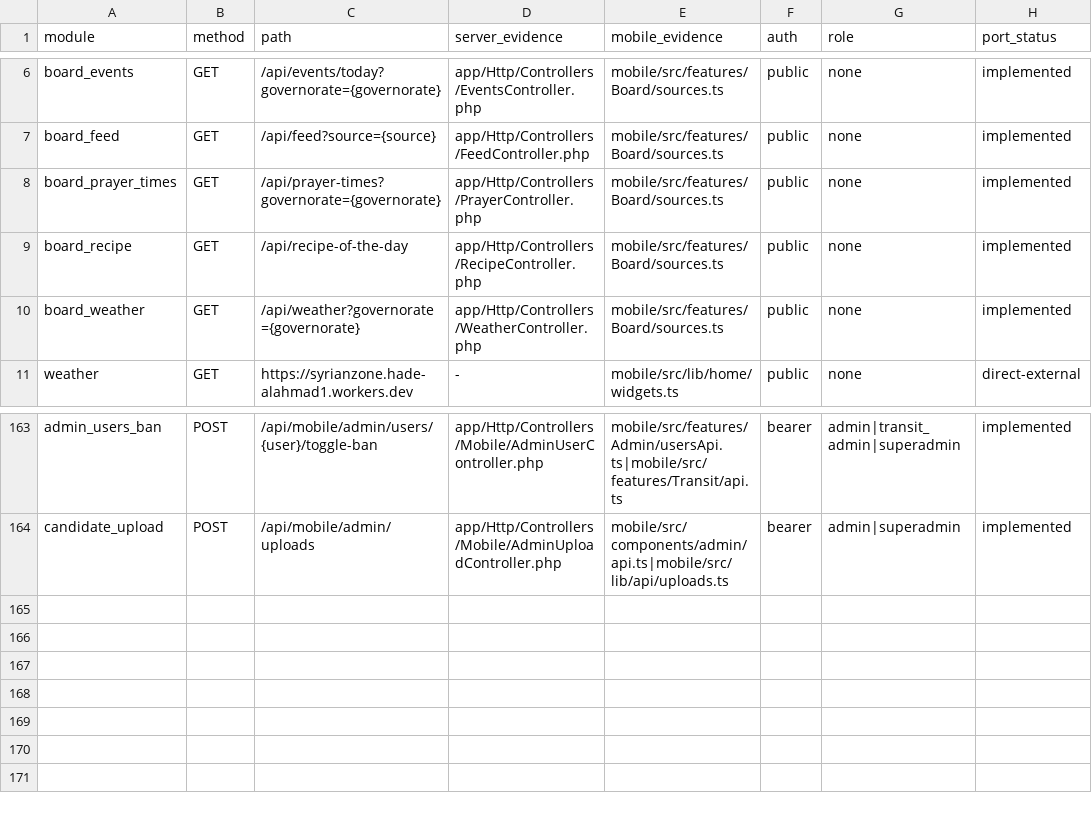
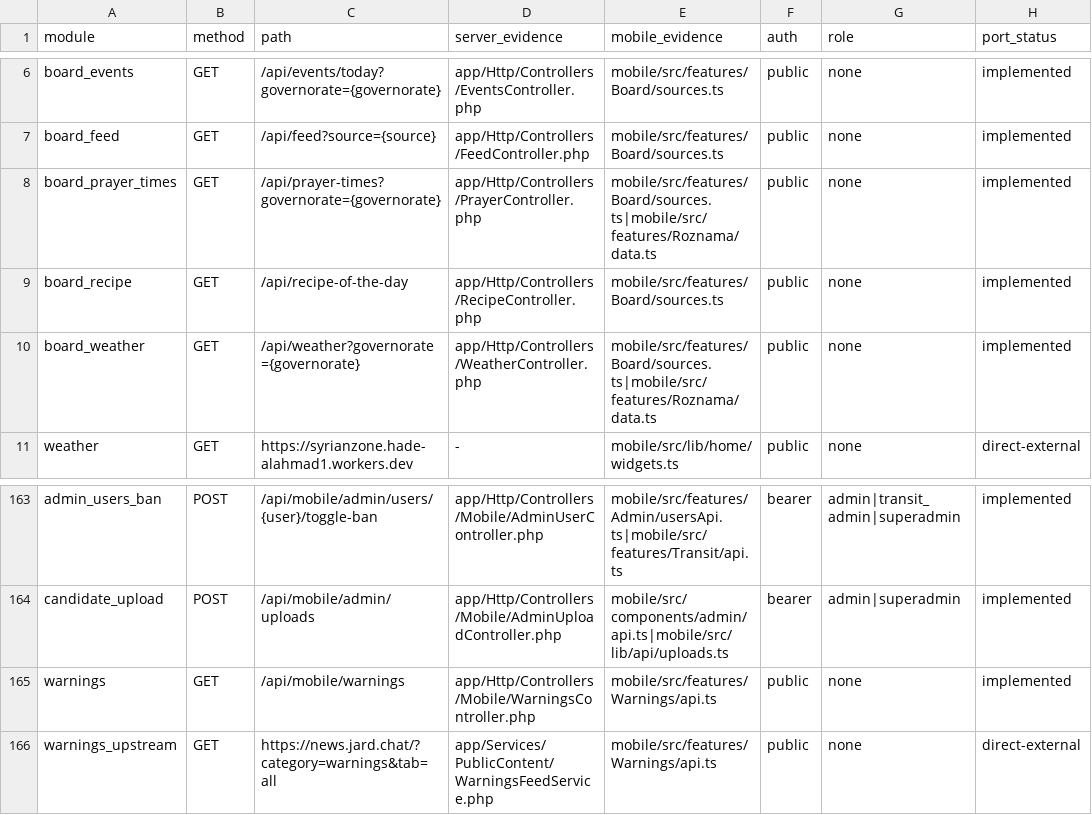
Before and after one commit to syrianzone/syrianzone, a TSV file: mobile-api.tsv, drawn as a sheet; only a part is shown, gaps mark what is left out.

Commit message:
warnings: emergency alerts from jard as a section and notification source
news.jard.chat has no json api, so the backend parses the inertia
data-page of the warnings category, caches it five minutes and serves a
week-old last-good copy flagged stale during outages. the app calls
/api/mobile/warnings and, while production lacks it, parses jard
directly. new screen, home banner, and a cursor-based checker that
notifies on new items and stays silent on first run.

```diff
--- a/mobile-api.tsv
+++ b/mobile-api.tsv
@@ -7,5 +7,5 @@ board_events	GET	/api/events/today?governorate={governorate}	app/Http/Controller
 board_feed	GET	/api/feed?source={source}	app/Http/Controllers/FeedController.php	mobile/src/features/Board/sources.ts	public	none	implemented
-board_prayer_times	GET	/api/prayer-times?governorate={governorate}	app/Http/Controllers/PrayerController.php	mobile/src/features/Board/sources.ts	public	none	implemented
+board_prayer_times	GET	/api/prayer-times?governorate={governorate}	app/Http/Controllers/PrayerController.php	mobile/src/features/Board/sources.ts|mobile/src/features/Roznama/data.ts	public	none	implemented
 board_recipe	GET	/api/recipe-of-the-day	app/Http/Controllers/RecipeController.php	mobile/src/features/Board/sources.ts	public	none	implemented
-board_weather	GET	/api/weather?governorate={governorate}	app/Http/Controllers/WeatherController.php	mobile/src/features/Board/sources.ts	public	none	implemented
+board_weather	GET	/api/weather?governorate={governorate}	app/Http/Controllers/WeatherController.php	mobile/src/features/Board/sources.ts|mobile/src/features/Roznama/data.ts	public	none	implemented
 weather	GET	https://syrianzone.hade-alahmad1.workers.dev	-	mobile/src/lib/home/widgets.ts	public	none	direct-external
@@ -164 +164,3 @@ admin_users_ban	POST	/api/mobile/admin/users/{user}/toggle-ban	app/Http/Controll
 candidate_upload	POST	/api/mobile/admin/uploads	app/Http/Controllers/Mobile/AdminUploadController.php	mobile/src/components/admin/api.ts|mobile/src/lib/api/uploads.ts	bearer	admin|superadmin	implemented
+warnings	GET	/api/mobile/warnings	app/Http/Controllers/Mobile/WarningsController.php	mobile/src/features/Warnings/api.ts	public	none	implemented
+warnings_upstream	GET	https://news.jard.chat/?category=warnings&tab=all	app/Services/PublicContent/WarningsFeedService.php	mobile/src/features/Warnings/api.ts	public	none	direct-external
```
Also changed, not shown: 18 other files.
